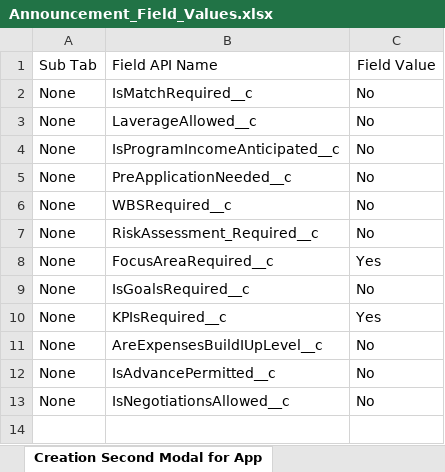
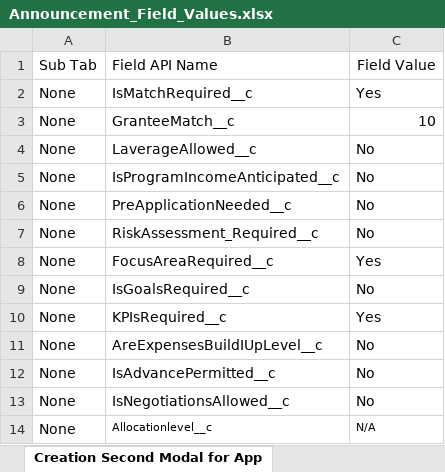
Before and after one commit to DilipHatagale-REISys/govgrants-framework-automation-fw-classic, an Excel workbook: src/main/resources/Announcement_Field_Values.xlsx, sheet Creation Second Modal for App, drawn as a sheet; values as stored, in another font and other column widths than the file's, no borders; removed rows and columns are numbered as before the commit, all else as after; the diff names each change by its address in the sheet, - before the commit and + after, or states it on an @@ line.

```diff
--- a/src/main/resources/Announcement_Field_Values.xlsx (sheet Creation Second Modal for App)
+++ b/src/main/resources/Announcement_Field_Values.xlsx (sheet Creation Second Modal for App)
-C2: No
+C2: Yes
+row 3: None | GranteeMatch__c | 10
-row 6: None | WBSRequired__c | No
+row 14: None | Allocationlevel__c | N/A
```
Also changed, not shown: sheet Creation Second Negotiation, sheet Creation_Formula_ByApp_FocusYes, sheet Formula_Edition, sheet PreAppDueDate, sheet Creation Second Modal3, sheet Creation of pre-app_nego_yes, 20 more sheets, other sheet tabs, 7 other files.
